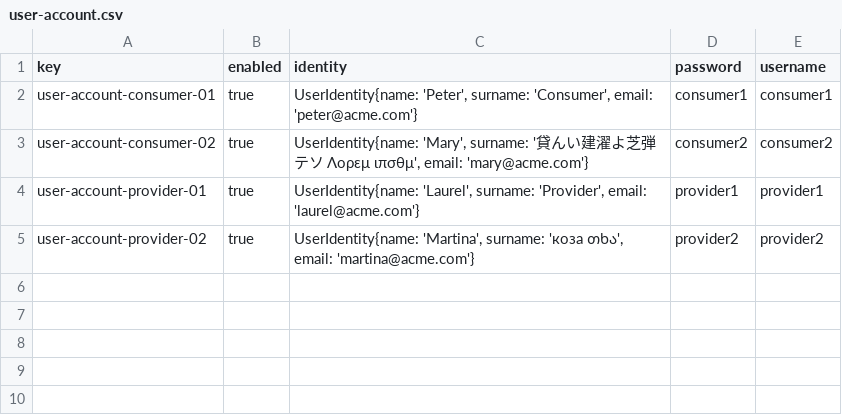
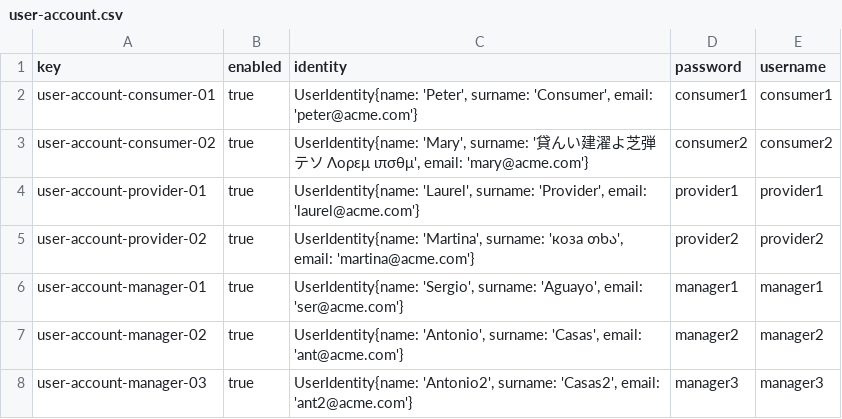
Before and after one commit to karyouben/Acme-SF-D04, a CSV file: src/main/webapp/WEB-INF/resources/sample-data/user-account.csv, drawn as a sheet; the diff names each change by its address in the sheet, - before the commit and + after, or states it on an @@ line.

```diff
--- a/src/main/webapp/WEB-INF/resources/sample-data/user-account.csv
+++ b/src/main/webapp/WEB-INF/resources/sample-data/user-account.csv
+row 6: user-account-manager-01 | true | UserIdentity{name: 'Sergio', surname: 'Aguayo', email: 'ser@acme.com'} | manager1 | manager1
+row 7: user-account-manager-02 | true | UserIdentity{name: 'Antonio', surname: 'Casas', email: 'ant@acme.com'} | manager2 | manager2
+row 8: user-account-manager-03 | true | UserIdentity{name: 'Antonio2', surname: 'Casas2', email: 'ant2@acme.com'} | manager3 | manager3
```
Also changed, not shown: 18 other files.
